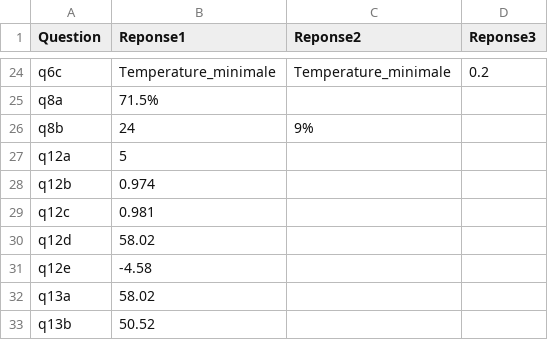
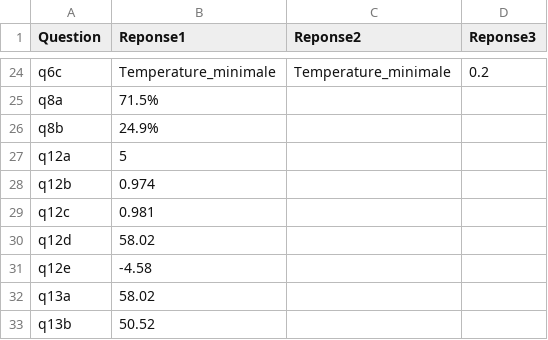
Before and after one commit to debut123/ProjetData, a CSV file: Duchalard_Ory_Chavand.csv, drawn as a sheet; only a part is shown, gaps mark what is left out.

Commit message:
Update Duchalard_Ory_Chavand.csv

```diff
--- a/Duchalard_Ory_Chavand.csv
+++ b/Duchalard_Ory_Chavand.csv
@@ -25,3 +25,3 @@ q6c,Temperature_minimale,Temperature_minimale,0.2
 q8a,71.5%,,
-q8b,24,9%,,
+q8b,24.9%,,
 q12a,5,,
```
